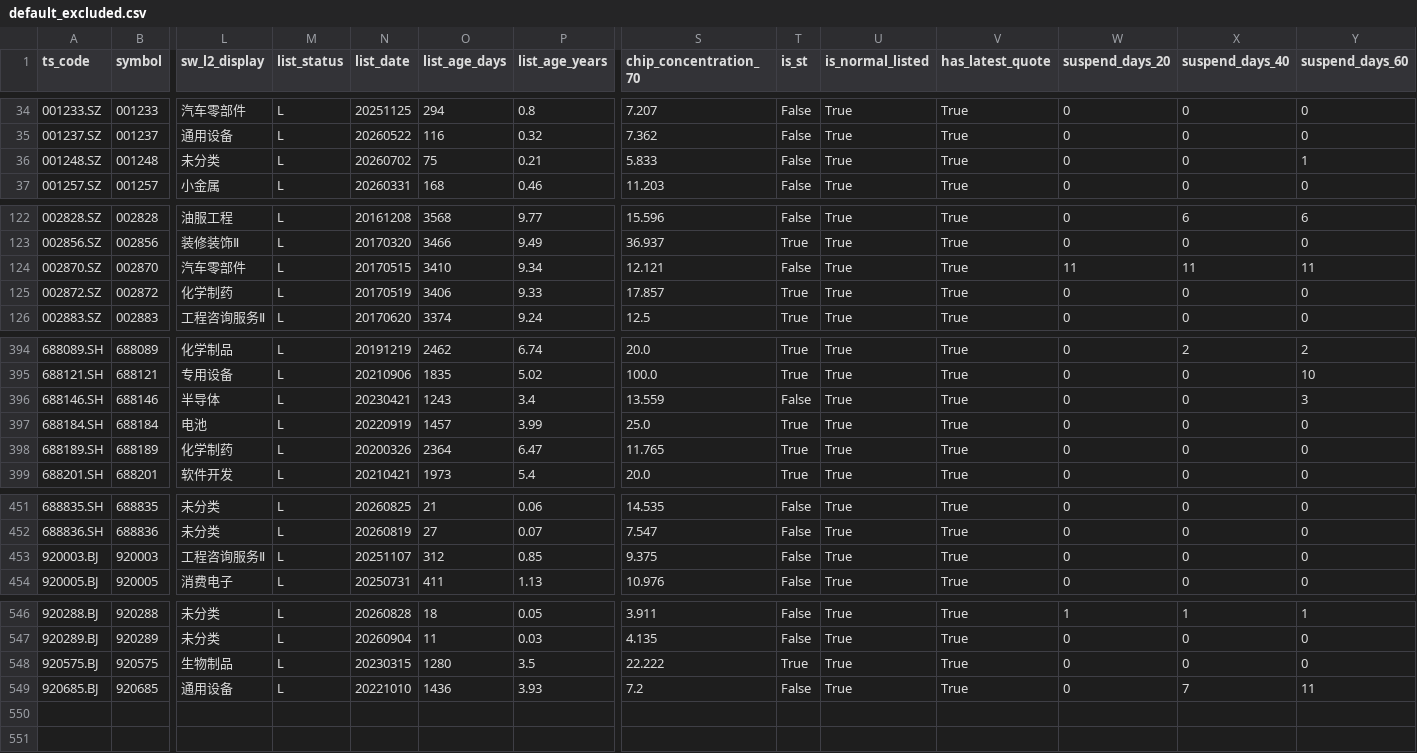
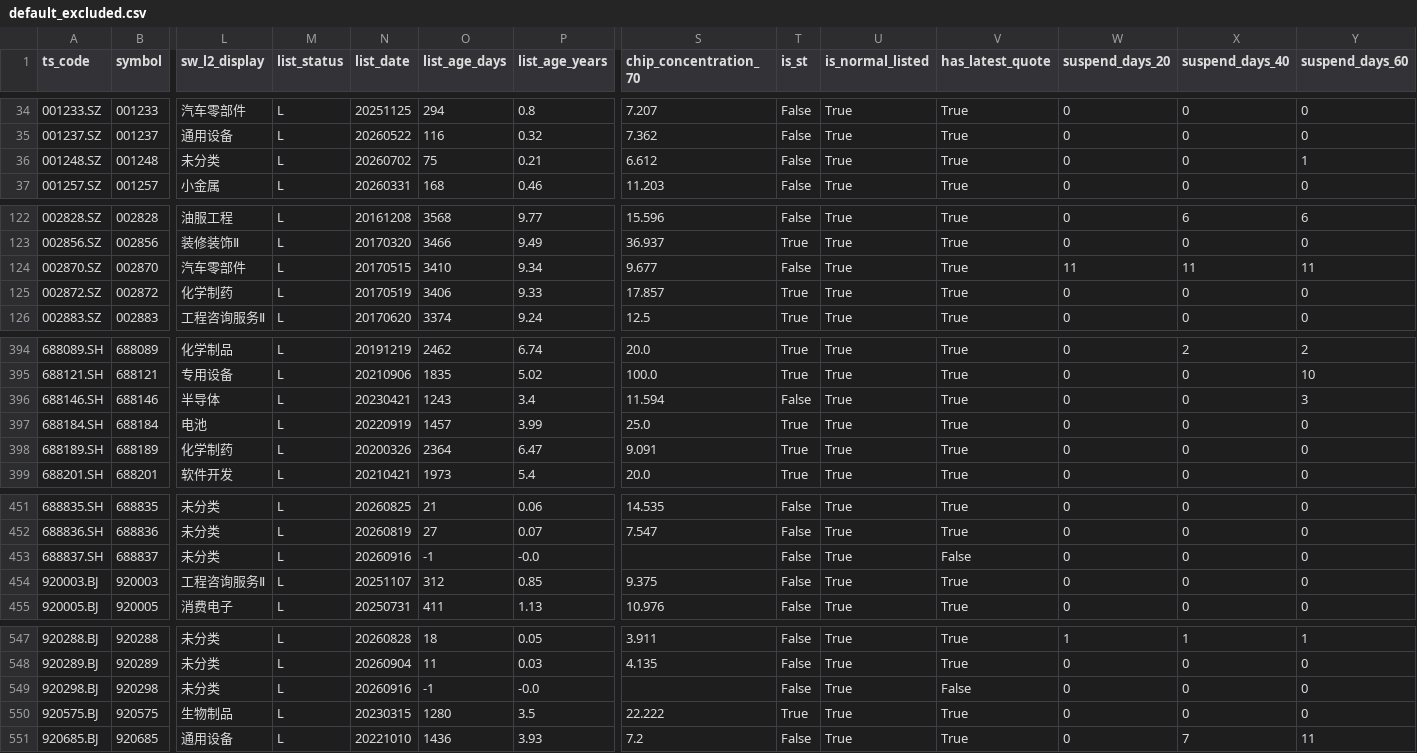
Before and after one commit to csaizbc/Select-Stock, a CSV file: output/default_excluded.csv, drawn as a sheet; only a part is shown, gaps mark what is left out; rows hold the shown columns only; the diff covers the shown part only; the diff names each change by its address in the sheet, - before the commit and + after, or states it on an @@ line.

```diff
--- a/output/default_excluded.csv
+++ b/output/default_excluded.csv
-S36 (chip_concentration_70): 5.833
+S36 (chip_concentration_70): 6.612
-S124 (chip_concentration_70): 12.121
+S124 (chip_concentration_70): 9.677
-S396 (chip_concentration_70): 13.559
+S396 (chip_concentration_70): 11.594
-S398 (chip_concentration_70): 11.765
+S398 (chip_concentration_70): 9.091
+row 453: 688837.SH | 688837 | 未分类 | L | 20260916 | -1 | -0.0 |  | False | True | False | 0 | 0 | 0
+row 549: 920298.BJ | 920298 | 未分类 | L | 20260916 | -1 | -0.0 |  | False | True | False | 0 | 0 | 0
```
Also changed, not shown: 2 edited cells elsewhere in this file, output/pools/all_excluded.csv, output/pools/beijing_all.csv, 55 other files.
